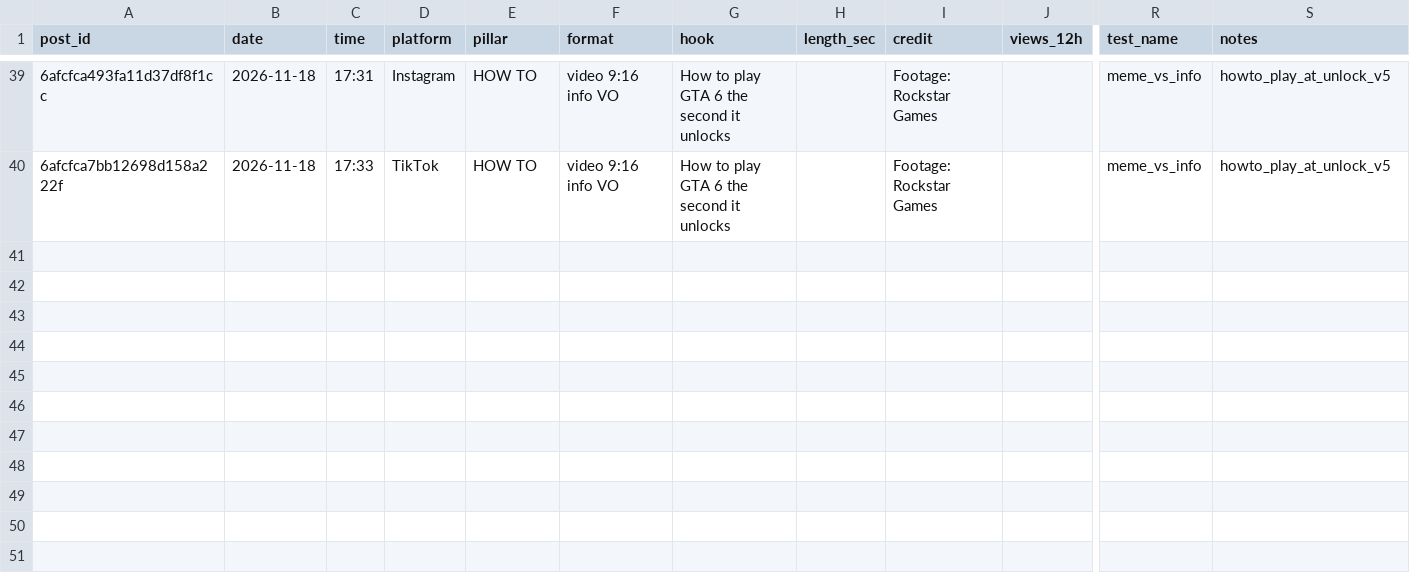
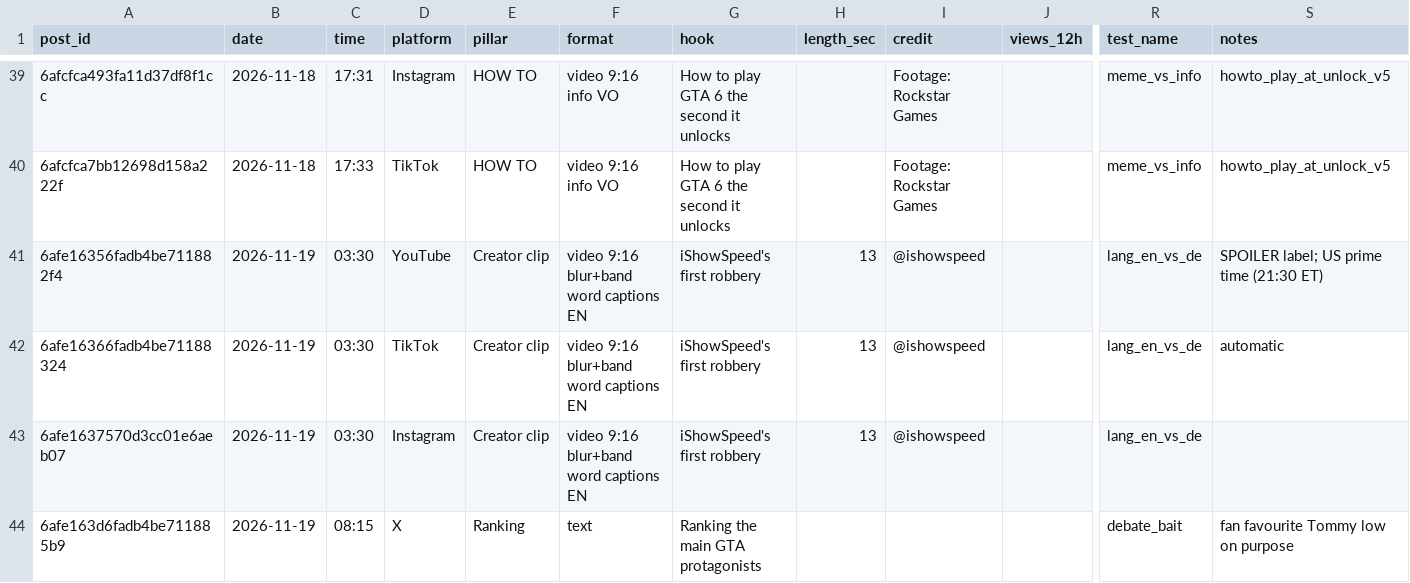
Before and after one commit to 73Cosmin/gta6channel, a CSV file: scoreboard.csv, drawn as a sheet; only a part is shown, gaps mark what is left out; rows hold the shown columns only; the diff names each change by its address in the sheet, - before the commit and + after, or states it on an @@ line.

```diff
--- a/scoreboard.csv
+++ b/scoreboard.csv
+row 41: 6afe16356fadb4be711882f4 | 2026-11-19 | 03:30 | YouTube | Creator clip | video 9:16 blur+band word captions EN | iShowSpeed's first robbery | 13 | @ishowspeed |  | lang_en_vs_de | SPOILER label; US prime time (21:30 ET)
+row 42: 6afe16366fadb4be71188324 | 2026-11-19 | 03:30 | TikTok | Creator clip | video 9:16 blur+band word captions EN | iShowSpeed's first robbery | 13 | @ishowspeed |  | lang_en_vs_de | automatic
+row 43: 6afe1637570d3cc01e6aeb07 | 2026-11-19 | 03:30 | Instagram | Creator clip | video 9:16 blur+band word captions EN | iShowSpeed's first robbery | 13 | @ishowspeed |  | lang_en_vs_de
+row 44: 6afe163d6fadb4be711885b9 | 2026-11-19 | 08:15 | X | Ranking | text | Ranking the main GTA protagonists |  |  |  | debate_bait | fan favourite Tommy low on purpose
```
Also changed, not shown: 2 other files.
